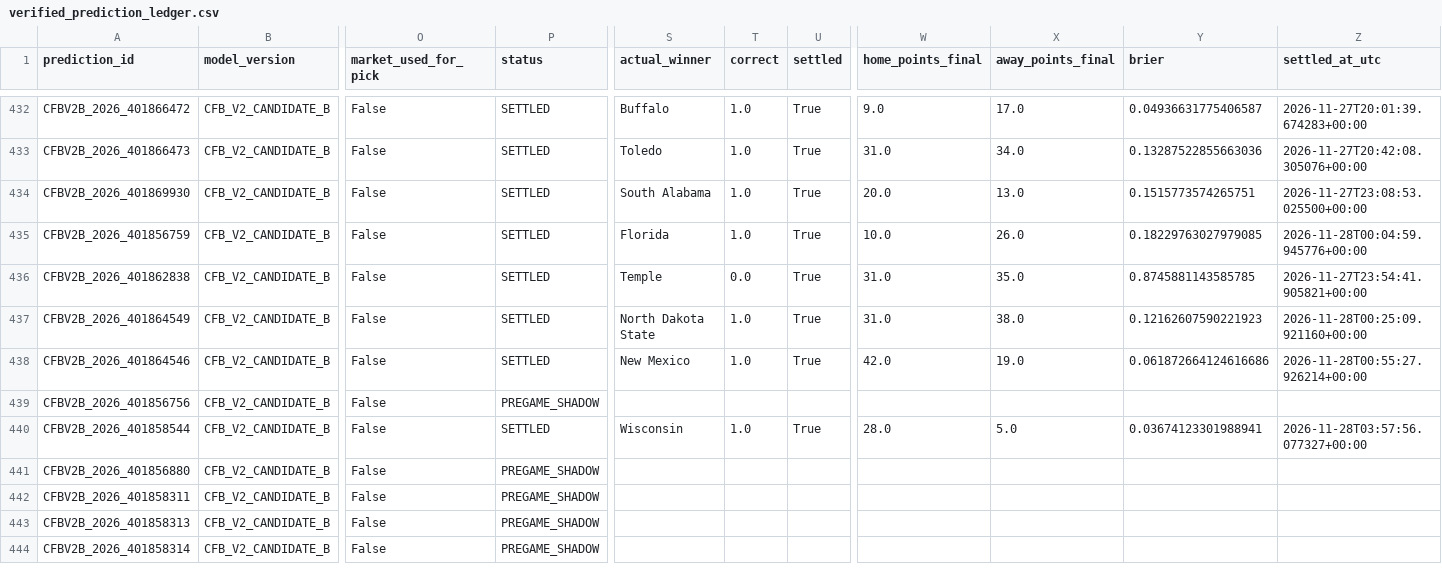
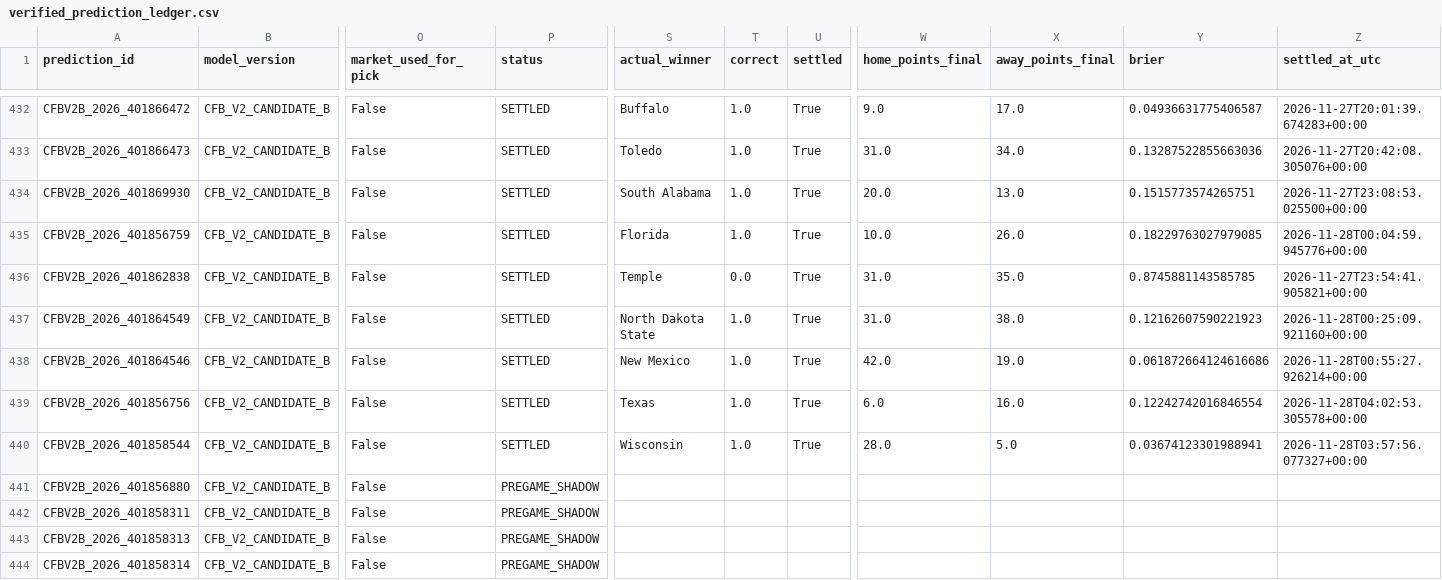
Before and after one commit to bp111301/bp-sports, a CSV file: data/cfb/v2_shadow/verified_prediction_ledger.csv, drawn as a sheet; only a part is shown, gaps mark what is left out; the diff names each change by its address in the sheet, - before the commit and + after, or states it on an @@ line.

```diff
--- a/data/cfb/v2_shadow/verified_prediction_ledger.csv
+++ b/data/cfb/v2_shadow/verified_prediction_ledger.csv
-P439 (status): PREGAME_SHADOW
+P439 (status): SETTLED
-S439 (actual_winner): (empty)
+S439 (actual_winner): Texas
-T439 (correct): (empty)
+T439 (correct): 1.0
-U439 (settled): (empty)
+U439 (settled): True
-W439 (home_points_final): (empty)
+W439 (home_points_final): 6.0
-X439 (away_points_final): (empty)
+X439 (away_points_final): 16.0
-Y439 (brier): (empty)
+Y439 (brier): 0.12242742016846554
-Z439 (settled_at_utc): (empty)
+Z439 (settled_at_utc): 2026-11-28T04:02:53.305578+00:00
```
Also changed, not shown: data/cfb/ledger/prediction_ledger.csv, 3 other files.
